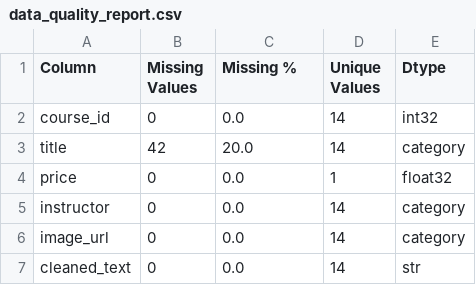
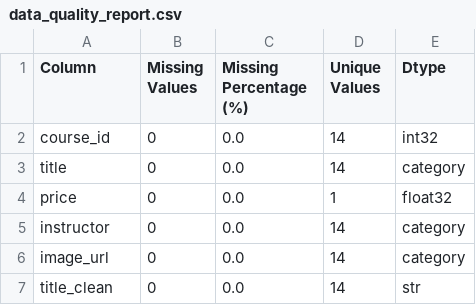
Before and after one commit to Ahmad-Alabd-Alomar/IT-2012-Unstructured-Data-Ahmad-AlabdAlomar, a CSV file: data/processed/analytics/data_quality_report.csv, drawn as a sheet.

```diff
--- a/data/processed/analytics/data_quality_report.csv
+++ b/data/processed/analytics/data_quality_report.csv
@@ -1,4 +1,4 @@
-Column,Missing Values,Missing %,Unique Values,Dtype
+Column,Missing Values,Missing Percentage (%),Unique Values,Dtype
 course_id,0,0.0,14,int32
-title,42,20.0,14,category
+title,0,0.0,14,category
 price,0,0.0,1,float32
@@ -6,2 +6,2 @@ instructor,0,0.0,14,category
 image_url,0,0.0,14,category
-cleaned_text,0,0.0,14,str
+title_clean,0,0.0,14,str
```
Also changed, not shown: 27 other files.
